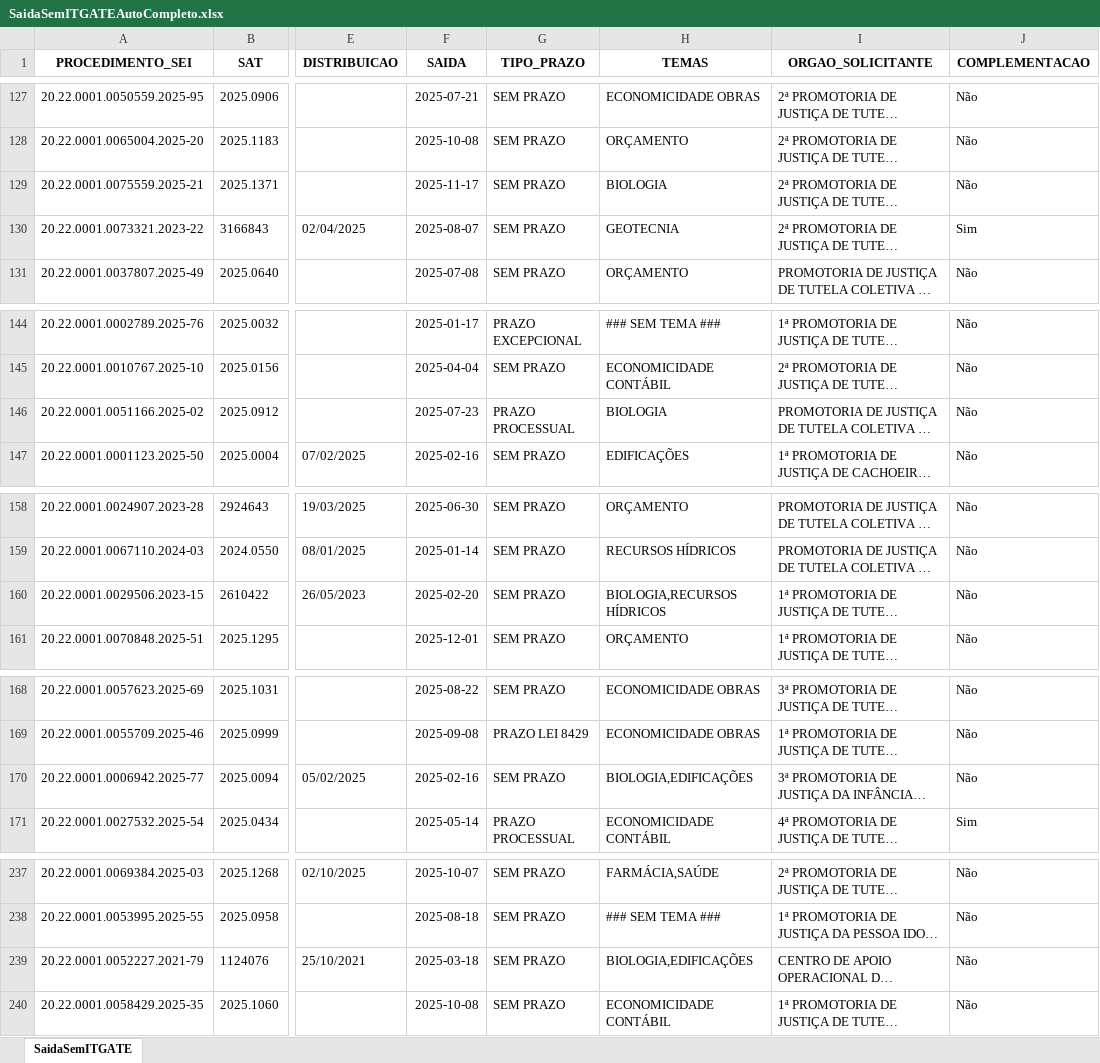
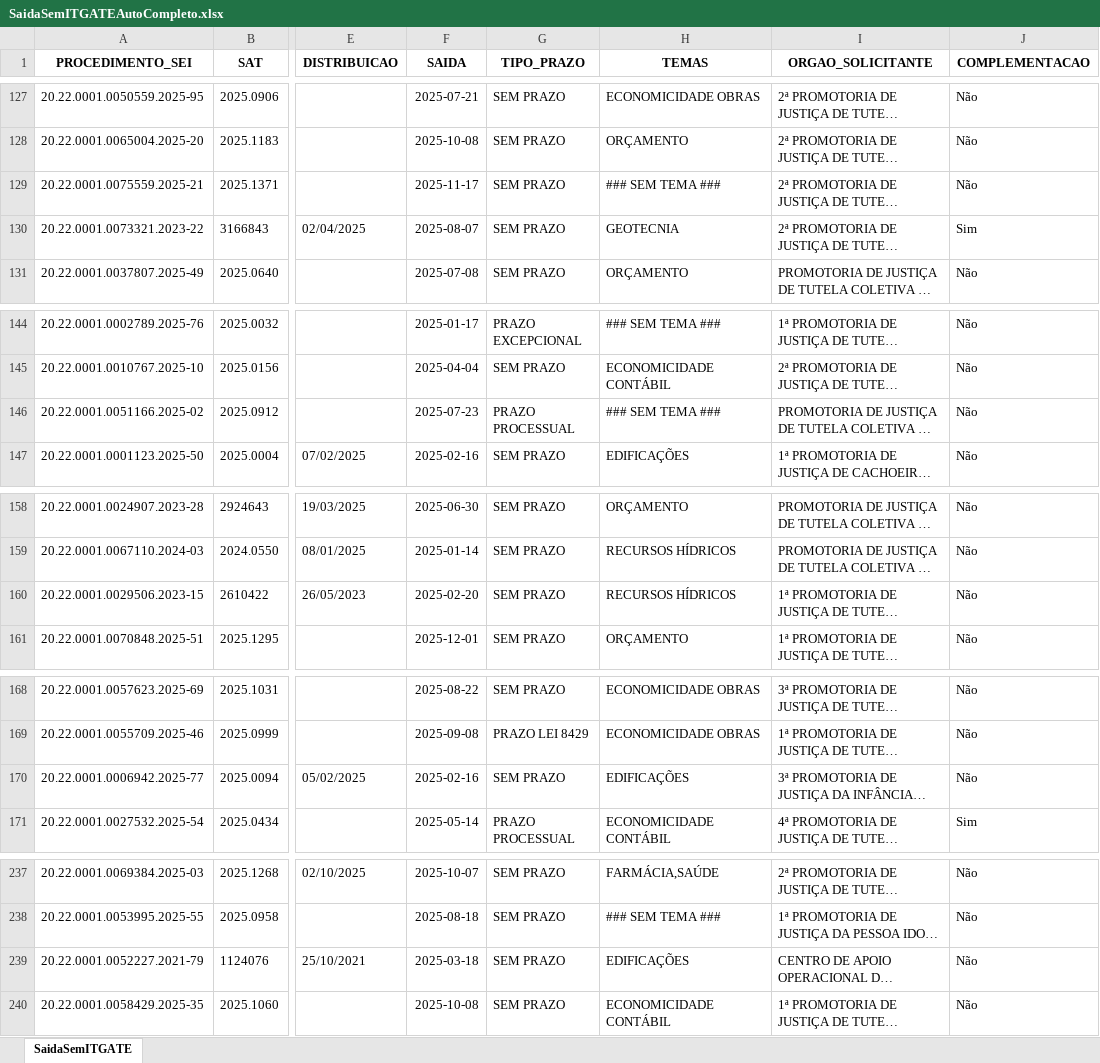
Before and after one commit to pedropaixaomprj/backlog-GATE, an Excel workbook: SaidaSemITGATEAutoCompleto.xlsx, sheet SaidaSemITGATE, drawn as a sheet; only a part is shown, gaps mark what is left out; long unchanged cells end in …; values as stored, in another font and other column widths than the file's, no borders; the diff covers the shown part only; the diff names each change by its address in the sheet, - before the commit and + after, or states it on an @@ line.

Commit message:
Add backlog, prod, and saida_sem_it - 2025-12-02 18:30:03

```diff
--- a/SaidaSemITGATEAutoCompleto.xlsx (sheet SaidaSemITGATE)
+++ b/SaidaSemITGATEAutoCompleto.xlsx (sheet SaidaSemITGATE)
-H129 (TEMAS): BIOLOGIA
+H129 (TEMAS): ### SEM TEMA ###
-H146 (TEMAS): BIOLOGIA
+H146 (TEMAS): ### SEM TEMA ###
-H160 (TEMAS): BIOLOGIA,RECURSOS HÍDRICOS
+H160 (TEMAS): RECURSOS HÍDRICOS
-H170 (TEMAS): BIOLOGIA,EDIFICAÇÕES
+H170 (TEMAS): EDIFICAÇÕES
-H239 (TEMAS): BIOLOGIA,EDIFICAÇÕES
+H239 (TEMAS): EDIFICAÇÕES
```
Also changed, not shown: 2 added rows and 12 edited cells elsewhere in this sheet, BacklogGATEAutoCompleto.xlsx, 1 other file.
